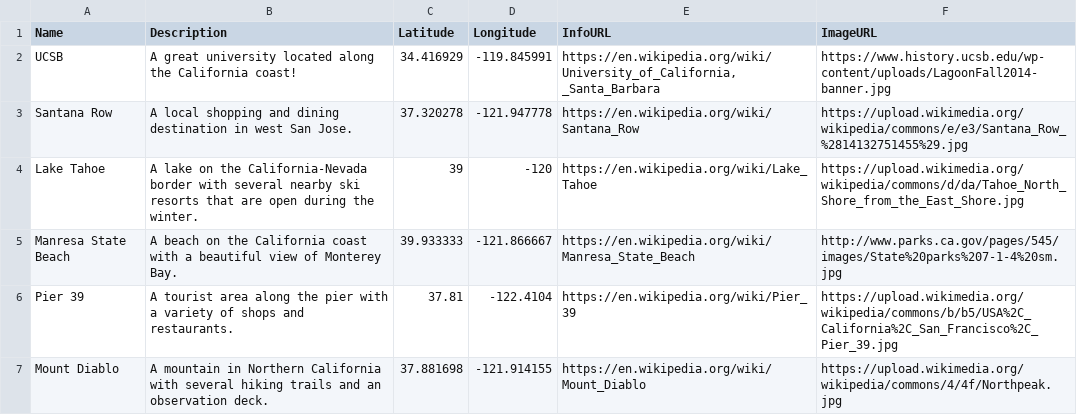
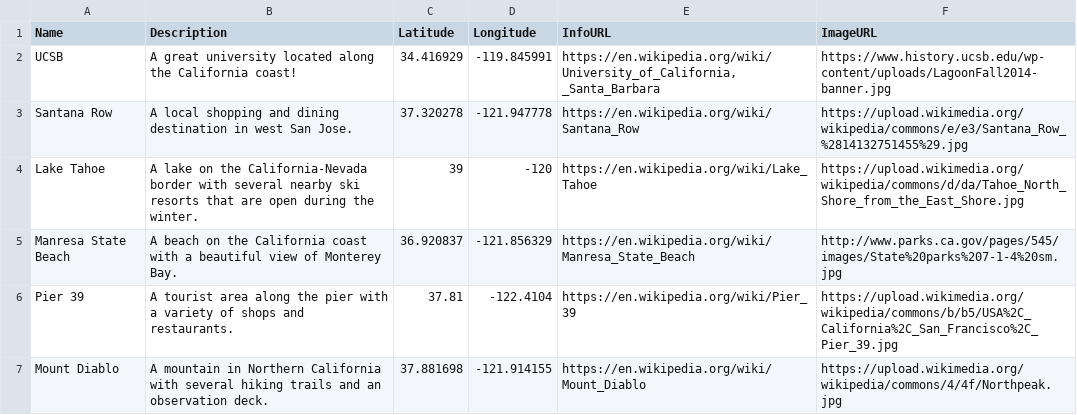
Before and after one commit to forgeogw12/forgeogw12.github.io, a CSV file: assignment.csv, drawn as a sheet.

Commit message:
Update assignment.csv

```diff
--- a/assignment.csv
+++ b/assignment.csv
@@ -4,3 +4,3 @@ Santana Row,A local shopping and dining destination in west San Jose.,37.320278,
 Lake Tahoe,A lake on the California-Nevada border with several nearby ski resorts that are open during the winter.,39,-120,https://en.wikipedia.org/wiki/Lake_Tahoe,https://upload.wikimedia.org/wikipedia/commons/d/da/Tahoe_North_Shore_from_the_East_Shore.jpg
-Manresa State Beach,A beach on the California coast with a beautiful view of Monterey Bay.,39.933333,-121.866667,https://en.wikipedia.org/wiki/Manresa_State_Beach,http://www.parks.ca.gov/pages/545/images/State%20parks%207-1-4%20sm.jpg
+Manresa State Beach,A beach on the California coast with a beautiful view of Monterey Bay.,36.920837,-121.856329,https://en.wikipedia.org/wiki/Manresa_State_Beach,http://www.parks.ca.gov/pages/545/images/State%20parks%207-1-4%20sm.jpg
 Pier 39,A tourist area along the pier with a variety of shops and restaurants.,37.81,-122.4104,https://en.wikipedia.org/wiki/Pier_39,https://upload.wikimedia.org/wikipedia/commons/b/b5/USA%2C_California%2C_San_Francisco%2C_Pier_39.jpg
```
